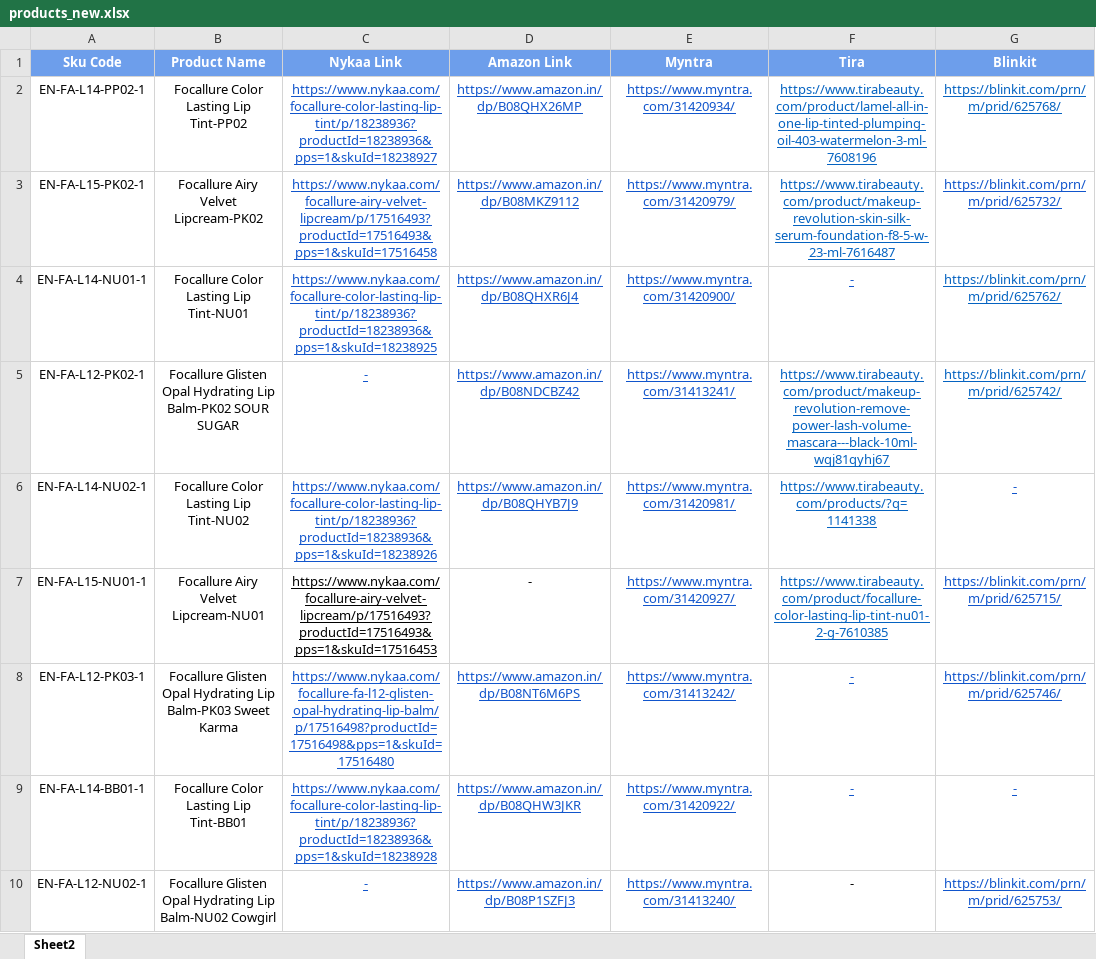
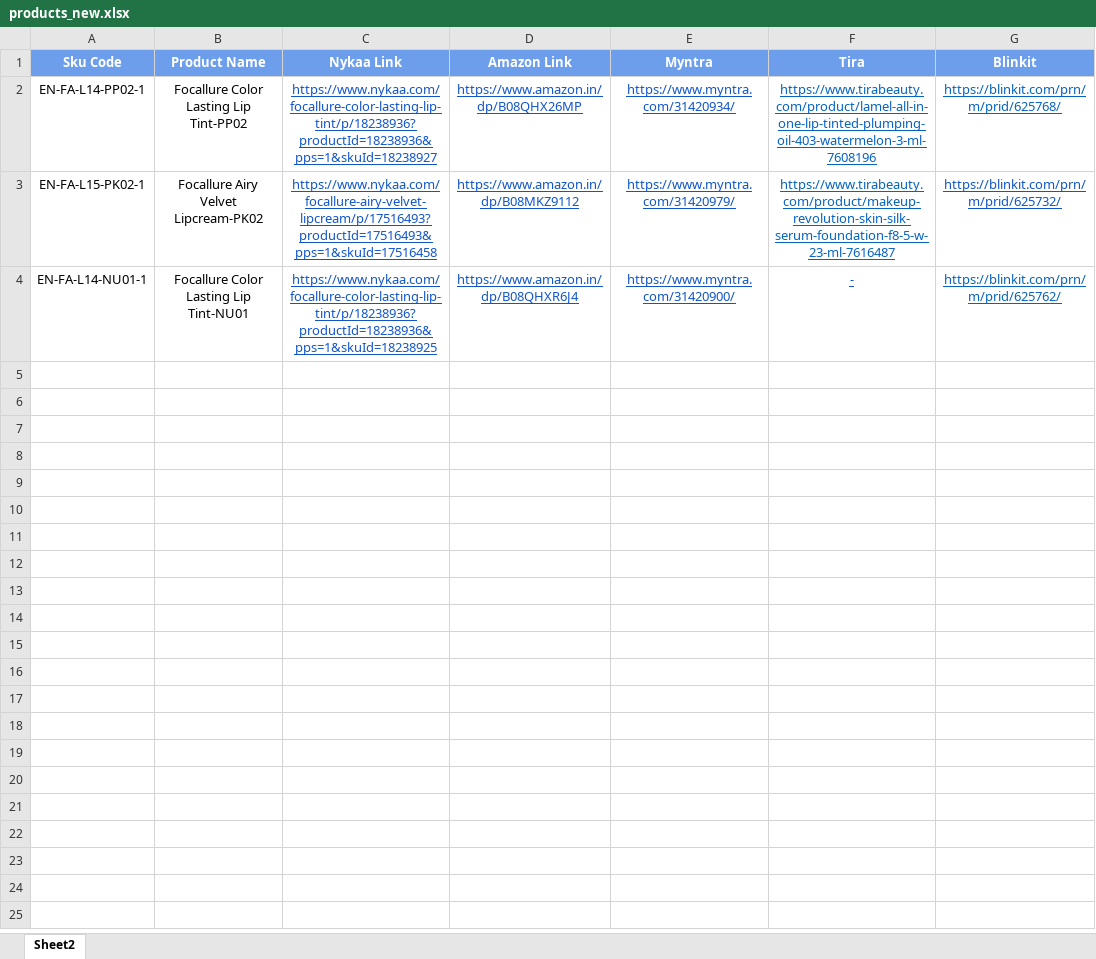
Before and after one commit to Lalithapa/Data-Scrapper, an Excel workbook: products_new.xlsx, sheet Sheet2, drawn as a sheet; only a part is shown; values as stored, in another font and other column widths than the file's, no borders; the diff covers the shown part only; the diff names each change by its address in the sheet, - before the commit and + after, or states it on an @@ line.

Commit message:
Update Excel sheet

```diff
--- a/products_new.xlsx (sheet Sheet2)
+++ b/products_new.xlsx (sheet Sheet2)
-row 5: EN-FA-L12-PK02-1 | Focallure Glisten Opal Hydrating Lip Balm-PK02 SOUR SUGAR | - | https://www.amazon.in/dp/B08NDCBZ42 | https://www.myntra.com/31413241/ | https://www.tirabeauty.com/product/makeup-revolution-remove-power-lash-volume-mascara---black-10ml-wqj81qyhj67 | https://blinkit.com/prn/m/prid/625742/
-row 6: EN-FA-L14-NU02-1 | Focallure Color Lasting Lip Tint-NU02 | https://www.nykaa.com/focallure-color-lasting-lip-tint/p/18238936?productId=18238936&pps=1&skuId=18238926 | https://www.amazon.in/dp/B08QHYB7J9 | https://www.myntra.com/31420981/ | https://www.tirabeauty.com/products/?q=1141338 | -
-row 7: EN-FA-L15-NU01-1 | Focallure Airy Velvet Lipcream-NU01 | https://www.nykaa.com/focallure-airy-velvet-lipcream/p/17516493?productId=17516493&pps=1&skuId=17516453 | - | https://www.myntra.com/31420927/ | https://www.tirabeauty.com/product/focallure-color-lasting-lip-tint-nu01-2-g-7610385 | https://blinkit.com/prn/m/prid/625715/
-row 8: EN-FA-L12-PK03-1 | Focallure Glisten Opal Hydrating Lip Balm-PK03 Sweet Karma | https://www.nykaa.com/focallure-fa-l12-glisten-opal-hydrating-lip-balm/p/17516498?productId=17516498&pps=1&skuId=17516480 | https://www.amazon.in/dp/B08NT6M6PS | https://www.myntra.com/31413242/ | - | https://blinkit.com/prn/m/prid/625746/
-row 9: EN-FA-L14-BB01-1 | Focallure Color Lasting Lip Tint-BB01 | https://www.nykaa.com/focallure-color-lasting-lip-tint/p/18238936?productId=18238936&pps=1&skuId=18238928 | https://www.amazon.in/dp/B08QHW3JKR | https://www.myntra.com/31420922/ | - | -
-row 10: EN-FA-L12-NU02-1 | Focallure Glisten Opal Hydrating Lip Balm-NU02 Cowgirl | - | https://www.amazon.in/dp/B08P1SZFJ3 | https://www.myntra.com/31413240/ | - | https://blinkit.com/prn/m/prid/625753/
```
Also changed, not shown: 5 removed rows elsewhere in this sheet.
